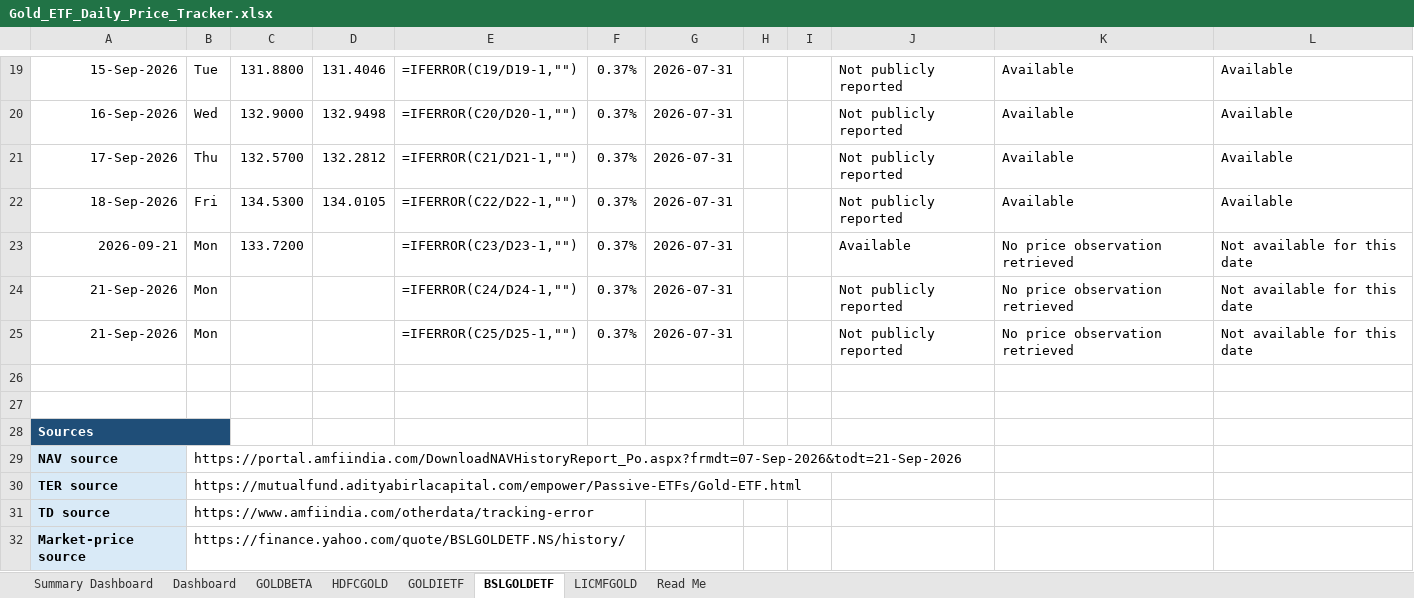
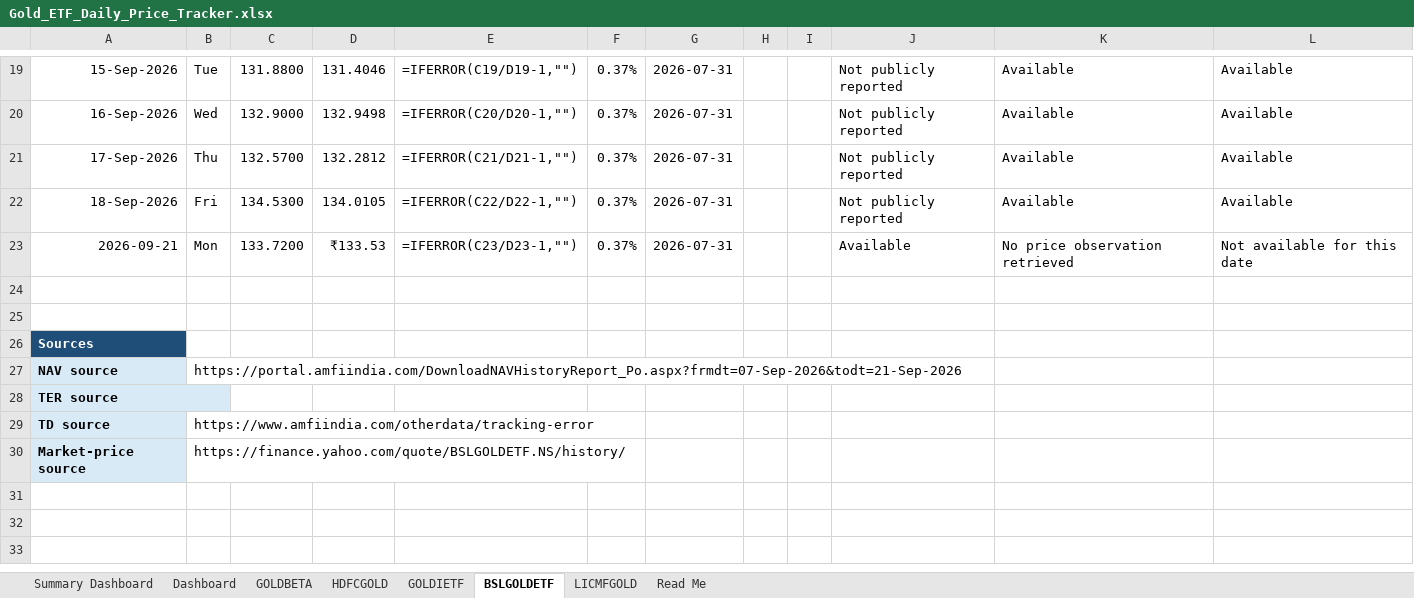
Before and after one commit to 25021141139Preetam/ETF-Gold_Tracker, an Excel workbook: Gold_ETF_Daily_Price_Tracker.xlsx, sheet BSLGOLDETF, drawn as a sheet; only a part is shown, gaps mark what is left out; values as stored, in another font and other column widths than the file's, no borders; formulas without a stored value are shown as written; conditional formats not drawn; removed rows and columns are numbered as before the commit, all else as after; the diff names each change by its address in the sheet, - before the commit and + after, or states it on an @@ line.

```diff
--- a/Gold_ETF_Daily_Price_Tracker.xlsx (sheet BSLGOLDETF)
+++ b/Gold_ETF_Daily_Price_Tracker.xlsx (sheet BSLGOLDETF)
-D23: (empty)
+D23: ₹133.53
-row 24: 21-Sep-2026 | Mon |  |  | =IFERROR(C24/D24-1,"") | 0.37% | 2026-07-31 |  |  | Not publicly reported | No price observation retrieved | Not available for this date
-row 25: 21-Sep-2026 | Mon |  |  | =IFERROR(C25/D25-1,"") | 0.37% | 2026-07-31 |  |  | Not publicly reported | No price observation retrieved | Not available for this date
-A28:B28 merged
+A28:B28 merged
-B28: https://mutualfund.adityabirlacapital.com/empower/Passive-ETFs/Gold-ETF.html
+B28: (empty)
```
Also changed, not shown: sheet GOLDIETF, sheet LICMFGOLD, sheet HDFCGOLD, sheet GOLDBETA, sheet Dashboard, 2 other files.
